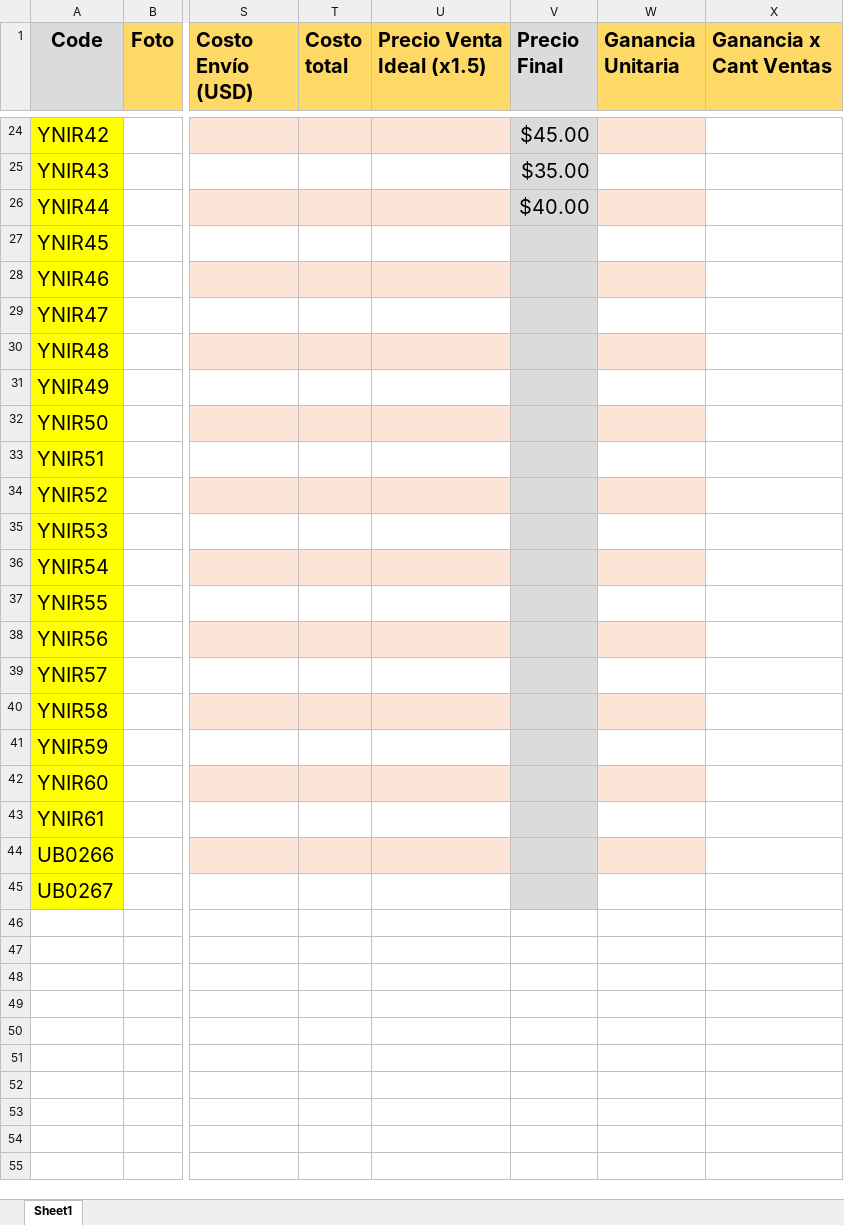
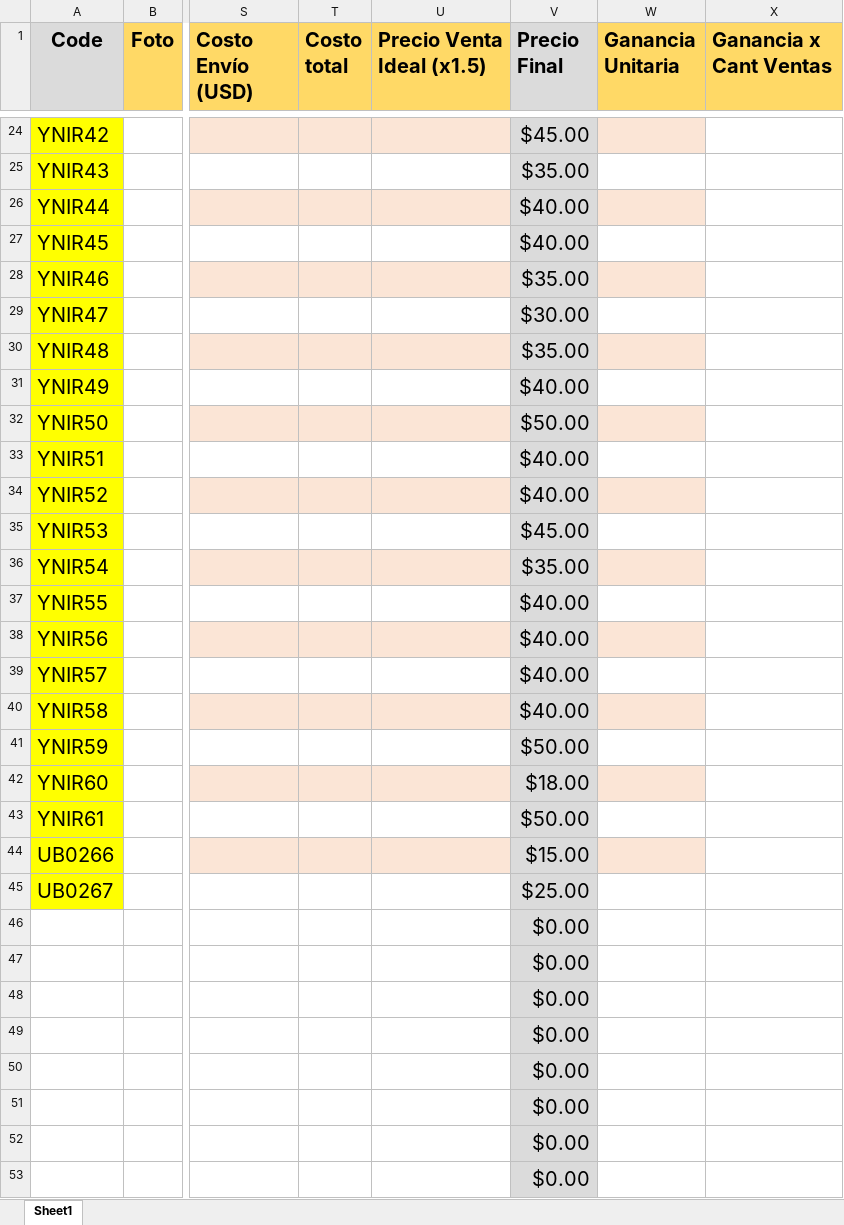
Before and after one commit to uberboutique/ss, an Excel workbook: VentasLETTAShop.xlsx, sheet Sheet1, drawn as a sheet; only a part is shown, gaps mark what is left out; values as stored, in another font and other column widths than the file's, no borders; conditional formats not drawn; rows hold the shown columns only; the diff covers the shown part only; the diff names each change by its address in the sheet, - before the commit and + after, or states it on an @@ line.

Commit message:
fdc

```diff
--- a/VentasLETTAShop.xlsx (sheet Sheet1)
+++ b/VentasLETTAShop.xlsx (sheet Sheet1)
-V27 (Precio Final): (empty)
+V27 (Precio Final): $40.00
-V28 (Precio Final): (empty)
+V28 (Precio Final): $35.00
-V29 (Precio Final): (empty)
+V29 (Precio Final): $30.00
-V30 (Precio Final): (empty)
+V30 (Precio Final): $35.00
-V31 (Precio Final): (empty)
+V31 (Precio Final): $40.00
-V32 (Precio Final): (empty)
+V32 (Precio Final): $50.00
-V33:V34 (Precio Final): (empty)
+V33:V34 (Precio Final): $40.00
-V35 (Precio Final): (empty)
+V35 (Precio Final): $45.00
-V36 (Precio Final): (empty)
+V36 (Precio Final): $35.00
-V37:V40 (Precio Final): (empty)
+V37:V40 (Precio Final): $40.00
-V41 (Precio Final): (empty)
+V41 (Precio Final): $50.00
-V42 (Precio Final): (empty)
+V42 (Precio Final): $18.00
-V43 (Precio Final): (empty)
+V43 (Precio Final): $50.00
-V44 (Precio Final): (empty)
+V44 (Precio Final): $15.00
-V45 (Precio Final): (empty)
+V45 (Precio Final): $25.00
+row 46:  |  |  |  |  | $0.00
+row 47:  |  |  |  |  | $0.00
+row 48:  |  |  |  |  | $0.00
+row 49:  |  |  |  |  | $0.00
+row 50:  |  |  |  |  | $0.00
+row 51:  |  |  |  |  | $0.00
+row 52:  |  |  |  |  | $0.00
+row 53:  |  |  |  |  | $0.00
```
Also changed, not shown: 121 added rows elsewhere in this sheet.
